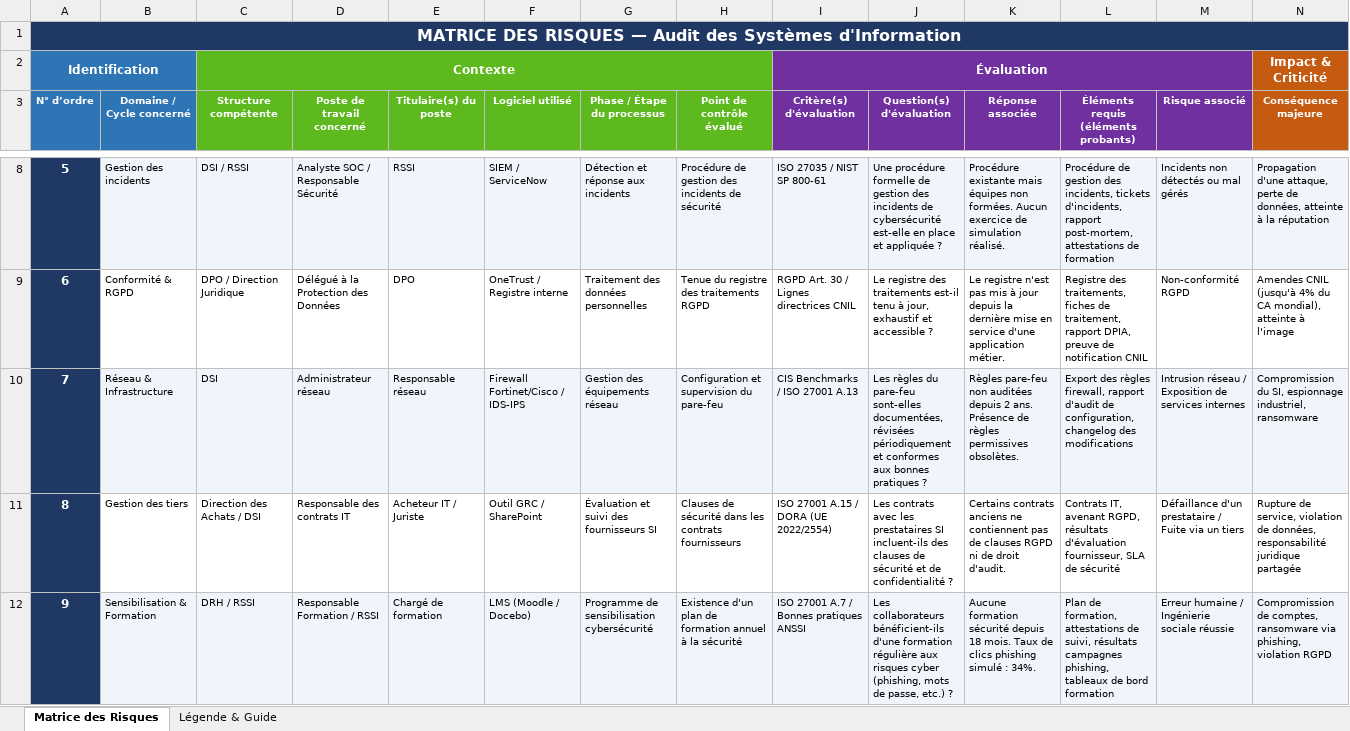
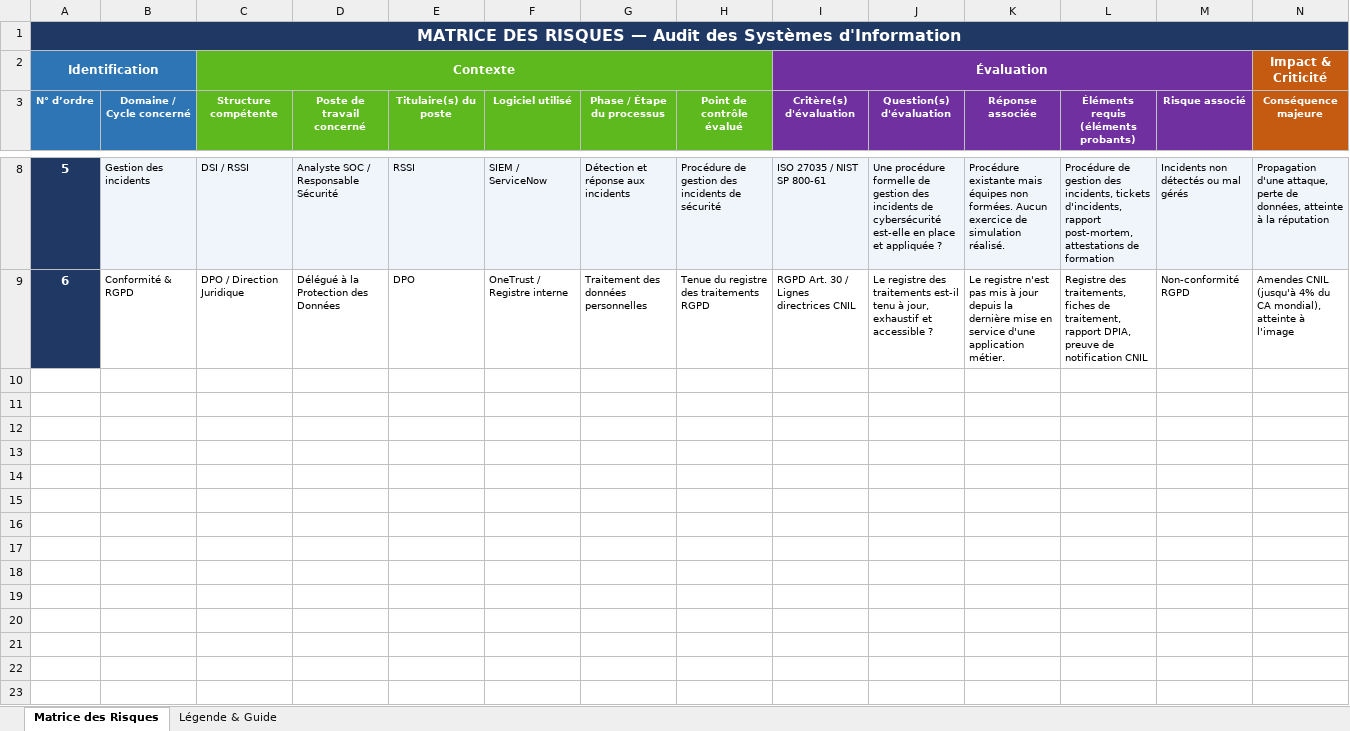
Before and after one commit to Hanns67/Audit_SI_25P822, an Excel workbook: TPE_25P822_N2.xlsx, sheet Matrice des Risques, drawn as a sheet; only a part is shown, gaps mark what is left out; values as stored, in another font and other column widths than the file's, no borders; rows hold the shown columns only; the diff names each change by its address in the sheet, - before the commit and + after, or states it on an @@ line.

```diff
--- a/TPE_25P822_N2.xlsx (sheet Matrice des Risques)
+++ b/TPE_25P822_N2.xlsx (sheet Matrice des Risques)
-row 10: 7 | Réseau & Infrastructure | DSI | Administrateur réseau | Responsable réseau | Firewall Fortinet/Cisco / IDS-IPS | Gestion des équipements réseau | Configuration et supervision du pare-feu | CIS Benchmarks / ISO 27001 A.13 | Les règles du pare-feu sont-elles documentées, révisées périodiquement et conformes aux bonnes pratiques ? | Règles pare-feu non auditées depuis 2 ans. Présence de règles permissives obsolètes. | Export des règles firewall, rapport d'audit de configuration, changelog des modifications | Intrusion réseau / Exposition de services internes | Compromission du SI, espionnage industriel, ransomware
-row 11: 8 | Gestion des tiers | Direction des Achats / DSI | Responsable des contrats IT | Acheteur IT / Juriste | Outil GRC / SharePoint | Évaluation et suivi des fournisseurs SI | Clauses de sécurité dans les contrats fournisseurs | ISO 27001 A.15 / DORA (UE 2022/2554) | Les contrats avec les prestataires SI incluent-ils des clauses de sécurité et de confidentialité ? | Certains contrats anciens ne contiennent pas de clauses RGPD ni de droit d'audit. | Contrats IT, avenant RGPD, résultats d'évaluation fournisseur, SLA de sécurité | Défaillance d'un prestataire / Fuite via un tiers | Rupture de service, violation de données, responsabilité juridique partagée
-row 12: 9 | Sensibilisation & Formation | DRH / RSSI | Responsable Formation / RSSI | Chargé de formation | LMS (Moodle / Docebo) | Programme de sensibilisation cybersécurité | Existence d'un plan de formation annuel à la sécurité | ISO 27001 A.7 / Bonnes pratiques ANSSI | Les collaborateurs bénéficient-ils d'une formation régulière aux risques cyber (phishing, mots de passe, etc.) ? | Aucune formation sécurité depuis 18 mois. Taux de clics phishing simulé : 34%. | Plan de formation, attestations de suivi, résultats campagnes phishing, tableaux de bord formation | Erreur humaine / Ingénierie sociale réussie | Compromission de comptes, ransomware via phishing, violation RGPD
```
Also changed, not shown: TPE_25P822_N3.xlsx.
